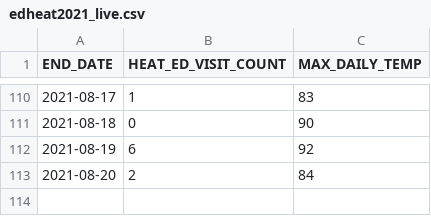
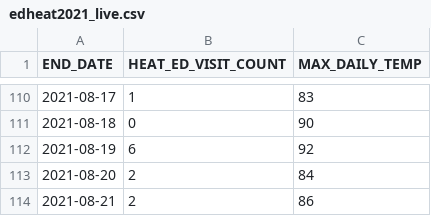
Before and after one commit to nychealth/heat-syndrome-data, a CSV file: edheat2021_live.csv, drawn as a sheet; only a part is shown, gaps mark what is left out.

Commit message:
Regular auto-commit

```diff
--- a/edheat2021_live.csv
+++ b/edheat2021_live.csv
@@ -113 +113,2 @@
 2021-08-20,2,84
+2021-08-21,2,86
```
